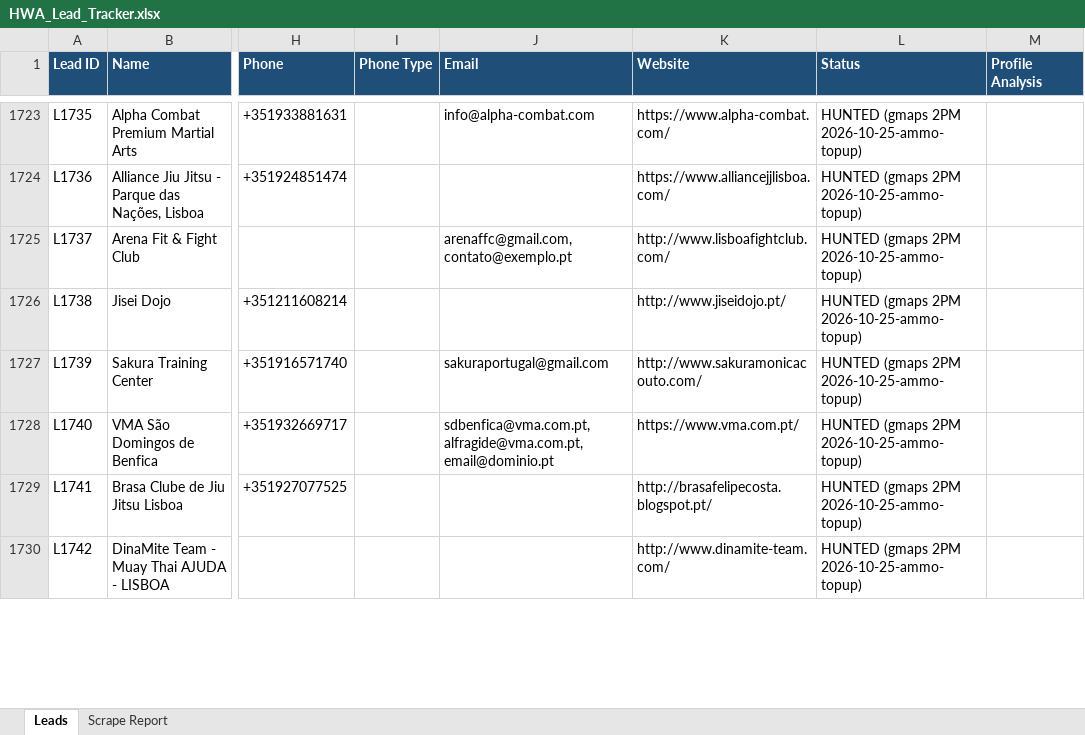
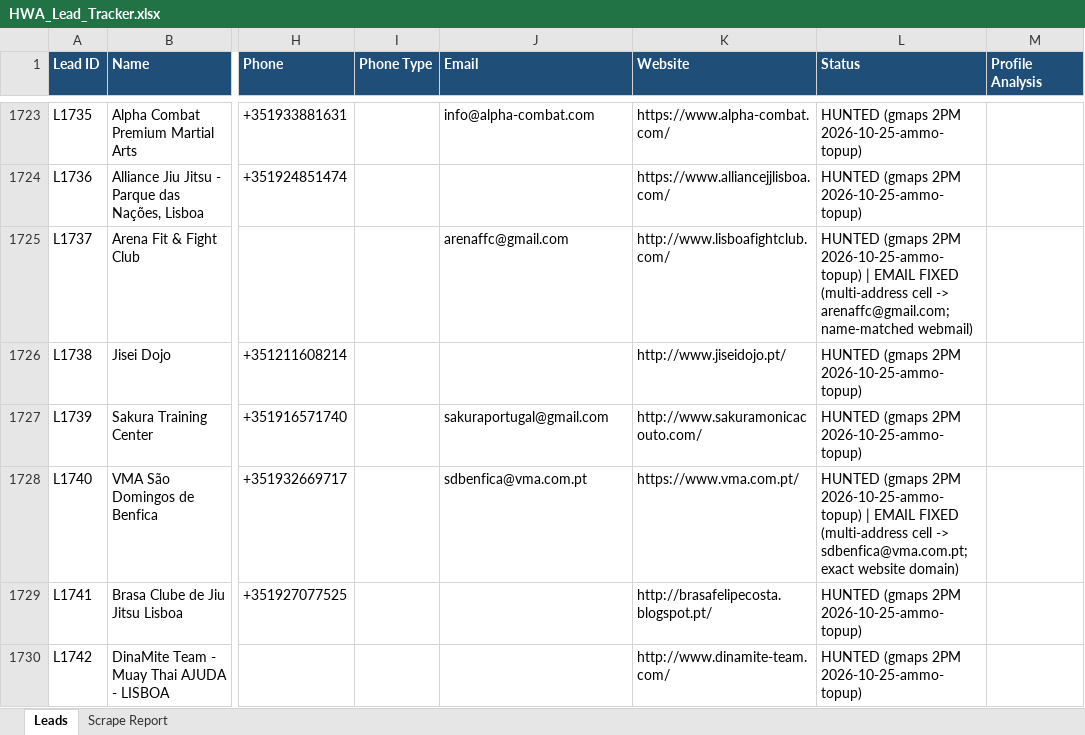
Before and after one commit to hsnwarriorapparel-dot/hsn-business, an Excel workbook: HWA_Lead_Tracker.xlsx, sheet Leads, drawn as a sheet; only a part is shown, gaps mark what is left out; values as stored, in another font and other column widths than the file's, no borders; the diff covers the shown part only; the diff names each change by its address in the sheet, - before the commit and + after, or states it on an @@ line.

Commit message:
gmaps 2PM scrape 2026-10-26 (multi-address email cell repair)

```diff
--- a/HWA_Lead_Tracker.xlsx (sheet Leads)
+++ b/HWA_Lead_Tracker.xlsx (sheet Leads)
-J1725 (Email): arenaffc@gmail.com, contato@exemplo.pt
+J1725 (Email): arenaffc@gmail.com
-L1725 (Status): …2PM 2026-10-25-ammo-topup)
+L1725 (Status): …2PM 2026-10-25-ammo-topup) | EMAIL FIXED (multi-address cell -> arenaffc@gmail.com; name-matched webmail)
-J1728 (Email): sdbenfica@vma.com.pt, alfragide@vma.com.pt, email@dominio.pt
+J1728 (Email): sdbenfica@vma.com.pt
-L1728 (Status): …2PM 2026-10-25-ammo-topup)
+L1728 (Status): …2PM 2026-10-25-ammo-topup) | EMAIL FIXED (multi-address cell -> sdbenfica@vma.com.pt; exact website domain)
```
Also changed, not shown: 30 edited cells elsewhere in this sheet, 1 other file.
